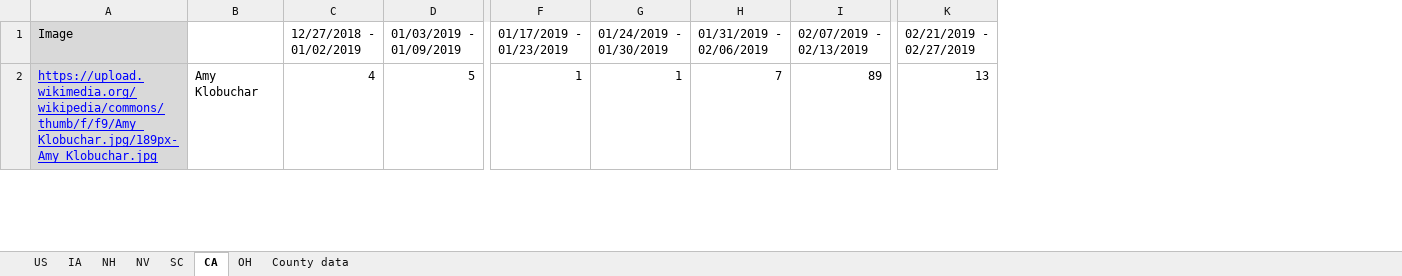
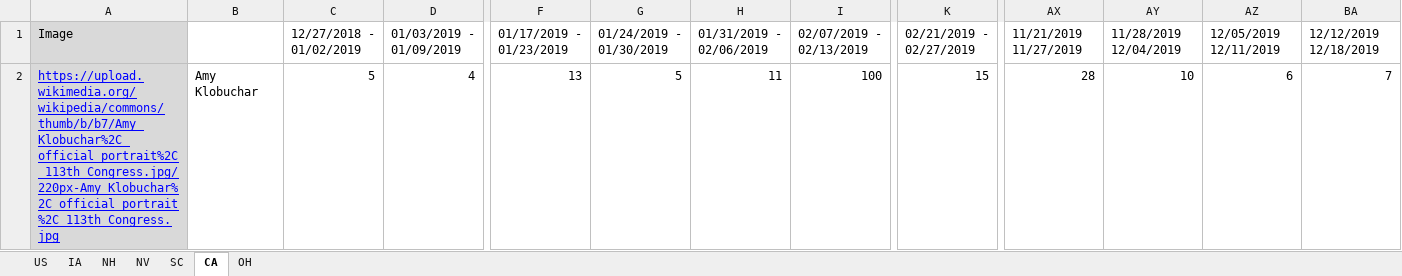
Before and after one commit to GoogleTrends/data, an Excel workbook: DemocraticCandidates.xlsx, sheet CA, drawn as a sheet; only a part is shown, gaps mark what is left out; values as stored, in another font and other column widths than the file's, no borders; charts and pictures not drawn; removed rows and columns are numbered as before the commit, all else as after; the diff covers the shown part only; the diff names each change by its address in the sheet, - before the commit and + after, or states it on an @@ line.

```diff
--- a/DemocraticCandidates.xlsx (sheet CA)
+++ b/DemocraticCandidates.xlsx (sheet CA)
@@ sheet tab hidden: County data @@
-column A, rows 1-2: Image | https://upload.wikimedia.org/wikipedia/commons/thumb/f/f9/Amy_Klobuchar.jpg/189px-Amy_Klobuchar.jpg
+column A, rows 1-2: Image | https://upload.wikimedia.org/wikipedia/commons/thumb/b/b7/Amy_Klobuchar%2C_official_portrait%2C_113th_Congress.jpg/220px-Amy_Klobuchar%2C_official_portrait%2C_113th_Congress.jpg
+column AX, rows 1-2: 11/21/2019 11/27/2019 | 28
+column AY, rows 1-2: 11/28/2019 12/04/2019 | 10
+column AZ, rows 1-2: 12/05/2019 12/11/2019 | 6
+column BA, rows 1-2: 12/12/2019 12/18/2019 | 7
-C2: 4
+C2: 5
-D2: 5
+D2: 4
-F2: 1
+F2: 13
-G2: 1
+G2: 5
-H2: 7
+H2: 11
-I2: 89
+I2: 100
-K2: 13
+K2: 15
```
Also changed, not shown: 2 added rows, 5 removed rows and 369 edited cells elsewhere in this sheet, sheet OH, sheet IA, sheet NV, sheet NH, sheet SC, sheet US, 1 other file.
